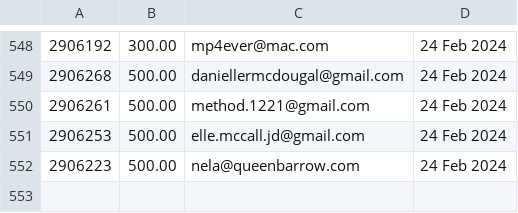
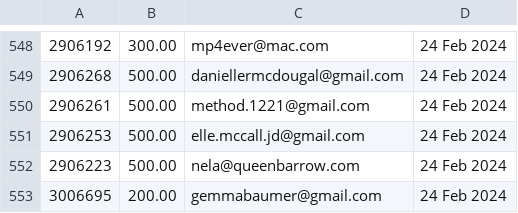
Before and after one commit to required777/TD-Testing-ffcsa_scripts, a CSV file: localline/data/order_data_PRODUCTION_success.csv, drawn as a sheet; only a part is shown, gaps mark what is left out.

Commit message:
Update data files

```diff
--- a/localline/data/order_data_PRODUCTION_success.csv
+++ b/localline/data/order_data_PRODUCTION_success.csv
@@ -552 +552,2 @@
 2906223,500.00,nela@queenbarrow.com,24 Feb 2024
+3006695,200.00,gemmabaumer@gmail.com,24 Feb 2024
```
